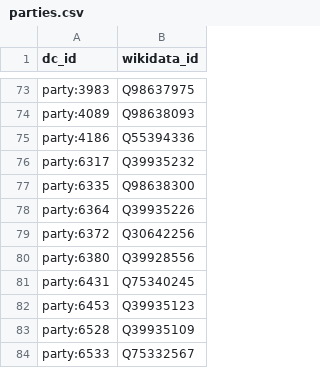
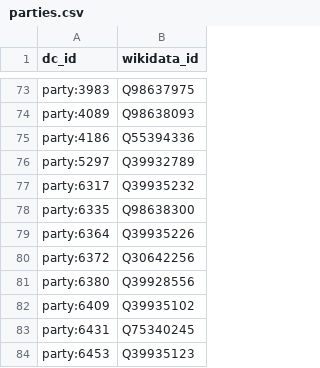
Before and after one commit to jacksonj04/cd-wikidata-proxy, a CSV file: maps/parties.csv, drawn as a sheet; only a part is shown, gaps mark what is left out; the shorter side is filled out with more unchanged rows.

Commit message:
Update parties.csv

```diff
--- a/maps/parties.csv
+++ b/maps/parties.csv
@@ -75,2 +75,3 @@ party:4089,Q98638093
 party:4186,Q55394336
+party:5297,Q39932789
 party:6317,Q39935232
@@ -80,2 +81,3 @@ party:6372,Q30642256
 party:6380,Q39928556
+party:6409,Q39935102
 party:6431,Q75340245
```
